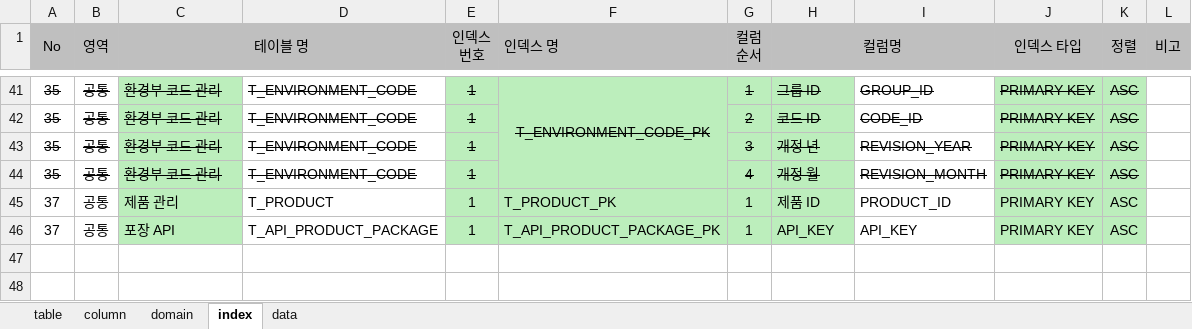
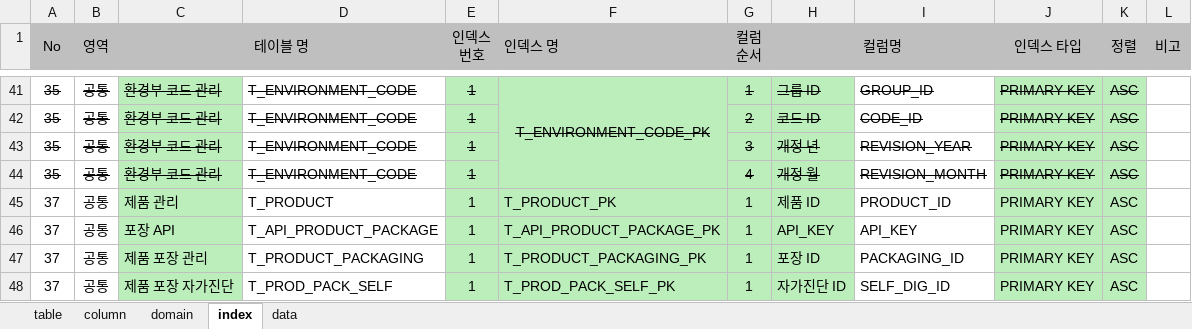
Before and after one commit to jinix55/SubProjsct, an Excel workbook: SubProject/script/table.xlsx, sheet index, drawn as a sheet; only a part is shown, gaps mark what is left out; values as stored, in another font and other column widths than the file's, no borders; the diff names each change by its address in the sheet, - before the commit and + after, or states it on an @@ line.

```diff
--- a/SubProject/script/table.xlsx (sheet index)
+++ b/SubProject/script/table.xlsx (sheet index)
+row 47: 37 | 공통 | 제품 포장 관리 | T_PRODUCT_PACKAGING | 1 | T_PRODUCT_PACKAGING_PK | 1 | 포장 ID | PACKAGING_ID | PRIMARY KEY | ASC
+row 48: 37 | 공통 | 제품 포장 자가진단 | T_PROD_PACK_SELF | 1 | T_PROD_PACK_SELF_PK | 1 | 자가진단 ID | SELF_DIG_ID | PRIMARY KEY | ASC
```
Also changed, not shown: sheet column, sheet domain, sheet data, sheet table, formulas that keep their value, 1 other file.
